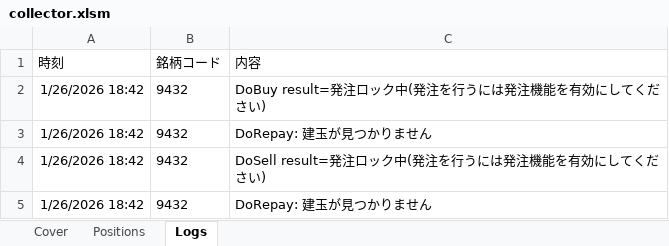
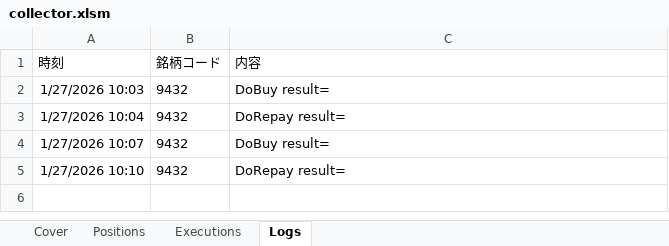
Before and after one commit to bitwalk123/kabuto, an Excel workbook: collector.xlsm, sheet Logs, drawn as a sheet; values as stored, in another font and other column widths than the file's, no borders; removed rows and columns are numbered as before the commit, all else as after; the diff names each change by its address in the sheet, - before the commit and + after, or states it on an @@ line.

```diff
--- a/collector.xlsm (sheet Logs)
+++ b/collector.xlsm (sheet Logs)
+sheet tab: Executions
-A2 (時刻): 1/26/2026 18:42
+A2 (時刻): 1/27/2026 10:03
-C2 (内容): DoBuy result=発注ロック中(発注を行うには発注機能を有効にしてください)
+C2 (内容): DoBuy result=
-A3 (時刻): 1/26/2026 18:42
+A3 (時刻): 1/27/2026 10:04
-C3 (内容): DoRepay: 建玉が見つかりません
+C3 (内容): DoRepay result=
-row 4: 1/26/2026 18:42 | 9432 | DoSell result=発注ロック中(発注を行うには発注機能を有効にしてください)
+row 4: 1/27/2026 10:07 | 9432 | DoBuy result=
-A5 (時刻): 1/26/2026 18:42
+A5 (時刻): 1/27/2026 10:10
-C5 (内容): DoRepay: 建玉が見つかりません
+C5 (内容): DoRepay result=
```
Also changed, not shown: sheet Cover, sheet Positions.
